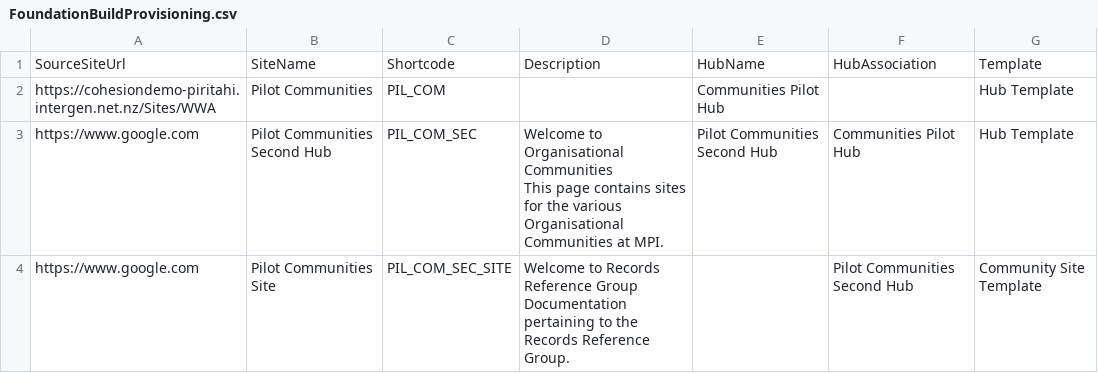
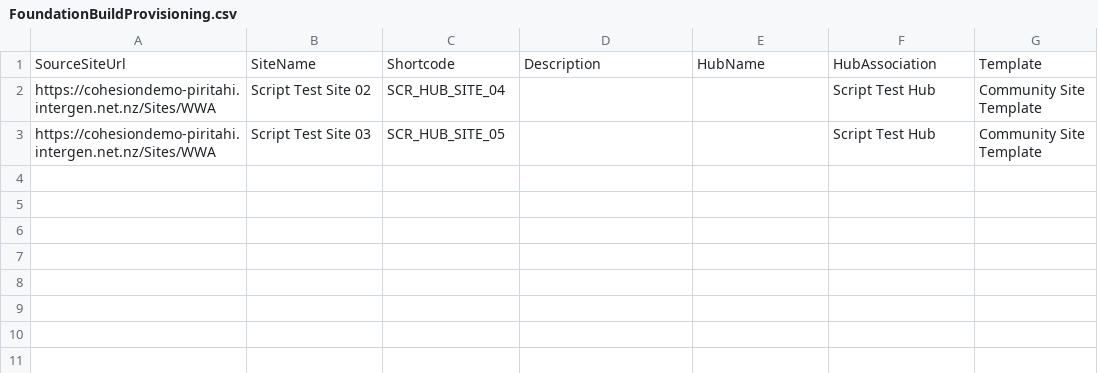
Before and after one commit to taySteele/PilotMigration, a CSV file: 3-Provisioning/Foundation/FoundationBuildProvisioning.csv, drawn as a sheet.

```diff
--- a/3-Provisioning/Foundation/FoundationBuildProvisioning.csv
+++ b/3-Provisioning/Foundation/FoundationBuildProvisioning.csv
@@ -1,8 +1,3 @@
 SourceSiteUrl,SiteName,Shortcode,Description,HubName,HubAssociation,Template
-https://cohesiondemo-piritahi.intergen.net.nz/Sites/WWA,Pilot Communities,PIL_COM,,Communities Pilot Hub,,Hub Template
-https://www.google.com,Pilot Communities Second Hub,PIL_COM_SEC,"Welcome to Organisational Communities
-
-This page contains sites for the various Organisational Communities at MPI.",Pilot Communities Second Hub,Communities Pilot Hub,Hub Template
-https://www.google.com,Pilot Communities Site,PIL_COM_SEC_SITE,"Welcome to Records Reference Group
-
-Documentation pertaining to the Records Reference Group.",,Pilot Communities Second Hub,Community Site Template
+https://cohesiondemo-piritahi.intergen.net.nz/Sites/WWA,Script Test Site 02,SCR_HUB_SITE_04,,,Script Test Hub,Community Site Template
+https://cohesiondemo-piritahi.intergen.net.nz/Sites/WWA,Script Test Site 03,SCR_HUB_SITE_05,,,Script Test Hub,Community Site Template
```
Also changed, not shown: 3-Provisioning/Foundation/FoundationBuildProvisioning_Lists.csv, 35 other files.
